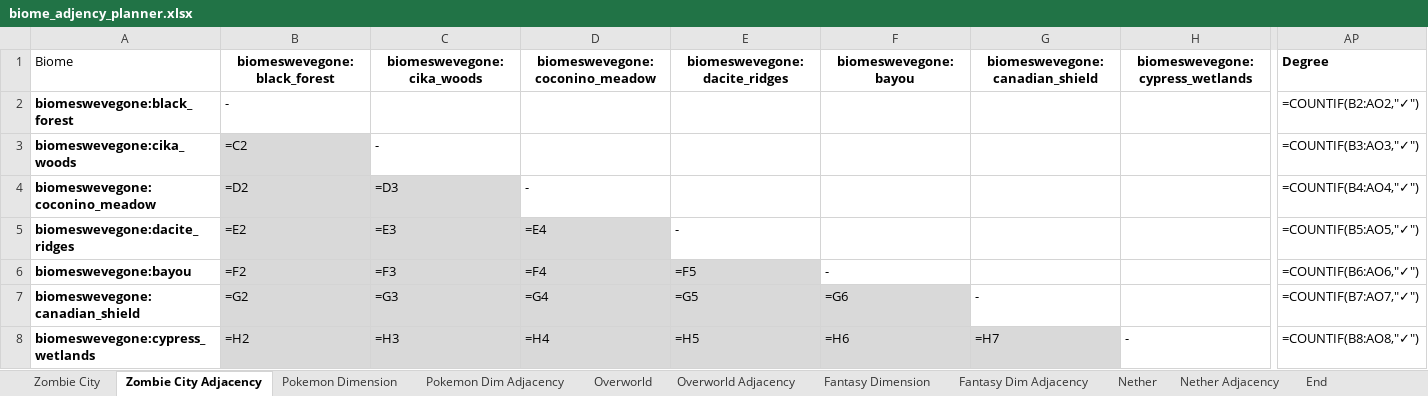
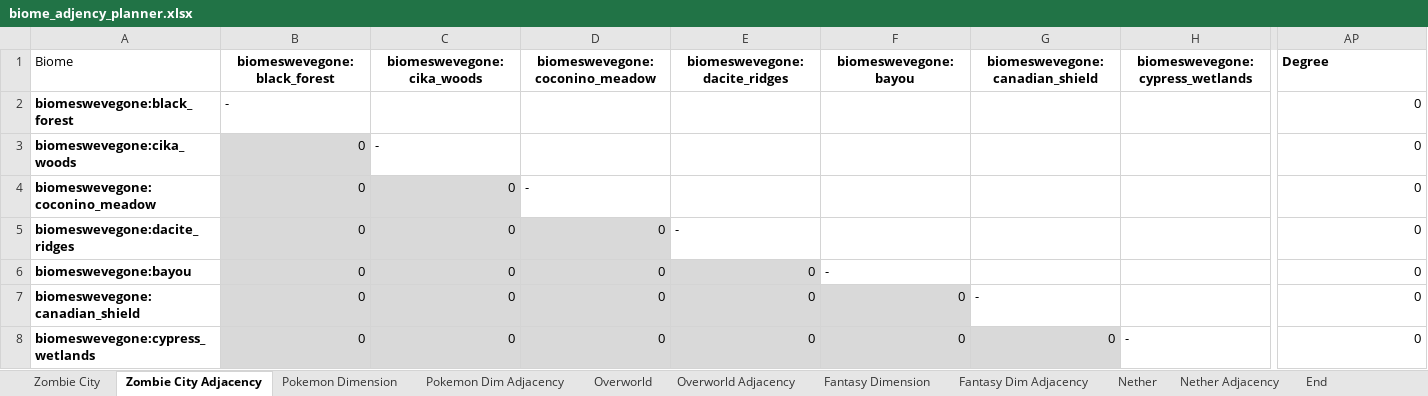
Before and after one commit to Boulede987/Mine-Utz, an Excel workbook: biome_adjency_planner.xlsx, sheet Zombie City Adjacency, drawn as a sheet; only a part is shown, gaps mark what is left out; values as stored, in another font and other column widths than the file's, no borders; formulas without a stored value are shown as written; the diff covers the shown part only; the diff names each change by its address in the sheet, - before the commit and + after, or states it on an @@ line.

```diff
--- a/biome_adjency_planner.xlsx (sheet Zombie City Adjacency)
+++ b/biome_adjency_planner.xlsx (sheet Zombie City Adjacency)
-AP2 (Degree): =COUNTIF(B2:AO2,"✓")
+AP2 (Degree): 0
-B3 (biomeswevegone:black_forest): =C2
+B3 (biomeswevegone:black_forest): 0
-AP3 (Degree): =COUNTIF(B3:AO3,"✓")
+AP3 (Degree): 0
-B4 (biomeswevegone:black_forest): =D2
+B4 (biomeswevegone:black_forest): 0
-C4 (biomeswevegone:cika_woods): =D3
+C4 (biomeswevegone:cika_woods): 0
-AP4 (Degree): =COUNTIF(B4:AO4,"✓")
+AP4 (Degree): 0
-B5 (biomeswevegone:black_forest): =E2
+B5 (biomeswevegone:black_forest): 0
-C5 (biomeswevegone:cika_woods): =E3
+C5 (biomeswevegone:cika_woods): 0
-D5 (biomeswevegone:coconino_meadow): =E4
+D5 (biomeswevegone:coconino_meadow): 0
-AP5 (Degree): =COUNTIF(B5:AO5,"✓")
+AP5 (Degree): 0
-B6 (biomeswevegone:black_forest): =F2
+B6 (biomeswevegone:black_forest): 0
-C6 (biomeswevegone:cika_woods): =F3
+C6 (biomeswevegone:cika_woods): 0
-D6 (biomeswevegone:coconino_meadow): =F4
+D6 (biomeswevegone:coconino_meadow): 0
-E6 (biomeswevegone:dacite_ridges): =F5
+E6 (biomeswevegone:dacite_ridges): 0
-AP6 (Degree): =COUNTIF(B6:AO6,"✓")
+AP6 (Degree): 0
-B7 (biomeswevegone:black_forest): =G2
+B7 (biomeswevegone:black_forest): 0
-C7 (biomeswevegone:cika_woods): =G3
+C7 (biomeswevegone:cika_woods): 0
-D7 (biomeswevegone:coconino_meadow): =G4
+D7 (biomeswevegone:coconino_meadow): 0
-E7 (biomeswevegone:dacite_ridges): =G5
+E7 (biomeswevegone:dacite_ridges): 0
-F7 (biomeswevegone:bayou): =G6
+F7 (biomeswevegone:bayou): 0
-AP7 (Degree): =COUNTIF(B7:AO7,"✓")
+AP7 (Degree): 0
-B8 (biomeswevegone:black_forest): =H2
+B8 (biomeswevegone:black_forest): 0
-C8 (biomeswevegone:cika_woods): =H3
+C8 (biomeswevegone:cika_woods): 0
-D8 (biomeswevegone:coconino_meadow): =H4
+D8 (biomeswevegone:coconino_meadow): 0
-E8 (biomeswevegone:dacite_ridges): =H5
+E8 (biomeswevegone:dacite_ridges): 0
-F8 (biomeswevegone:bayou): =H6
+F8 (biomeswevegone:bayou): 0
-G8 (biomeswevegone:canadian_shield): =H7
+G8 (biomeswevegone:canadian_shield): 0
-AP8 (Degree): =COUNTIF(B8:AO8,"✓")
+AP8 (Degree): 0
```
Also changed, not shown: 792 edited cells elsewhere in this sheet, sheet Overworld Adjacency, sheet Fantasy Dim Adjacency, sheet Pokemon Dim Adjacency, sheet Nether Adjacency, sheet End Adjacency, structure_planner.xlsx, 31 other files.
